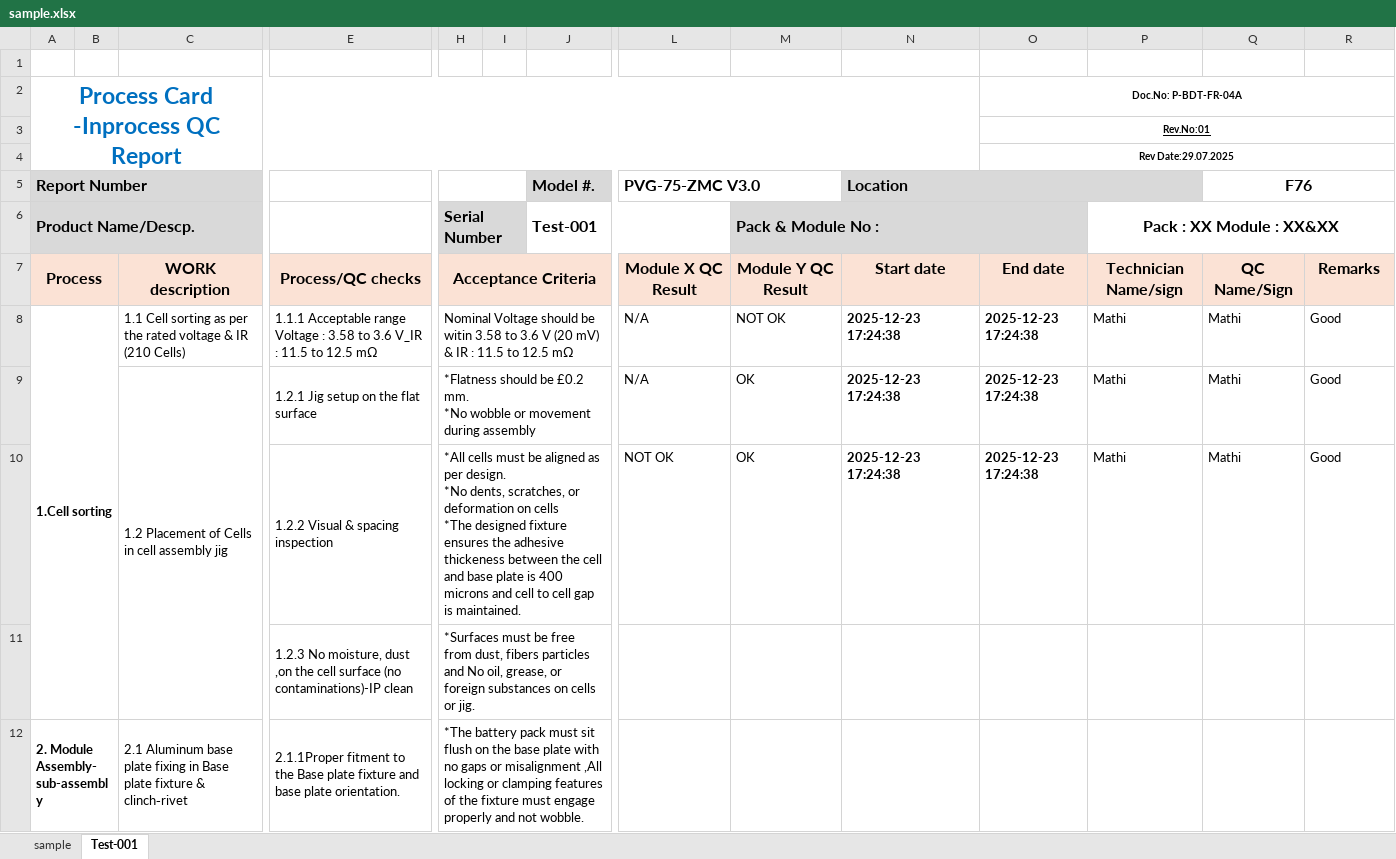
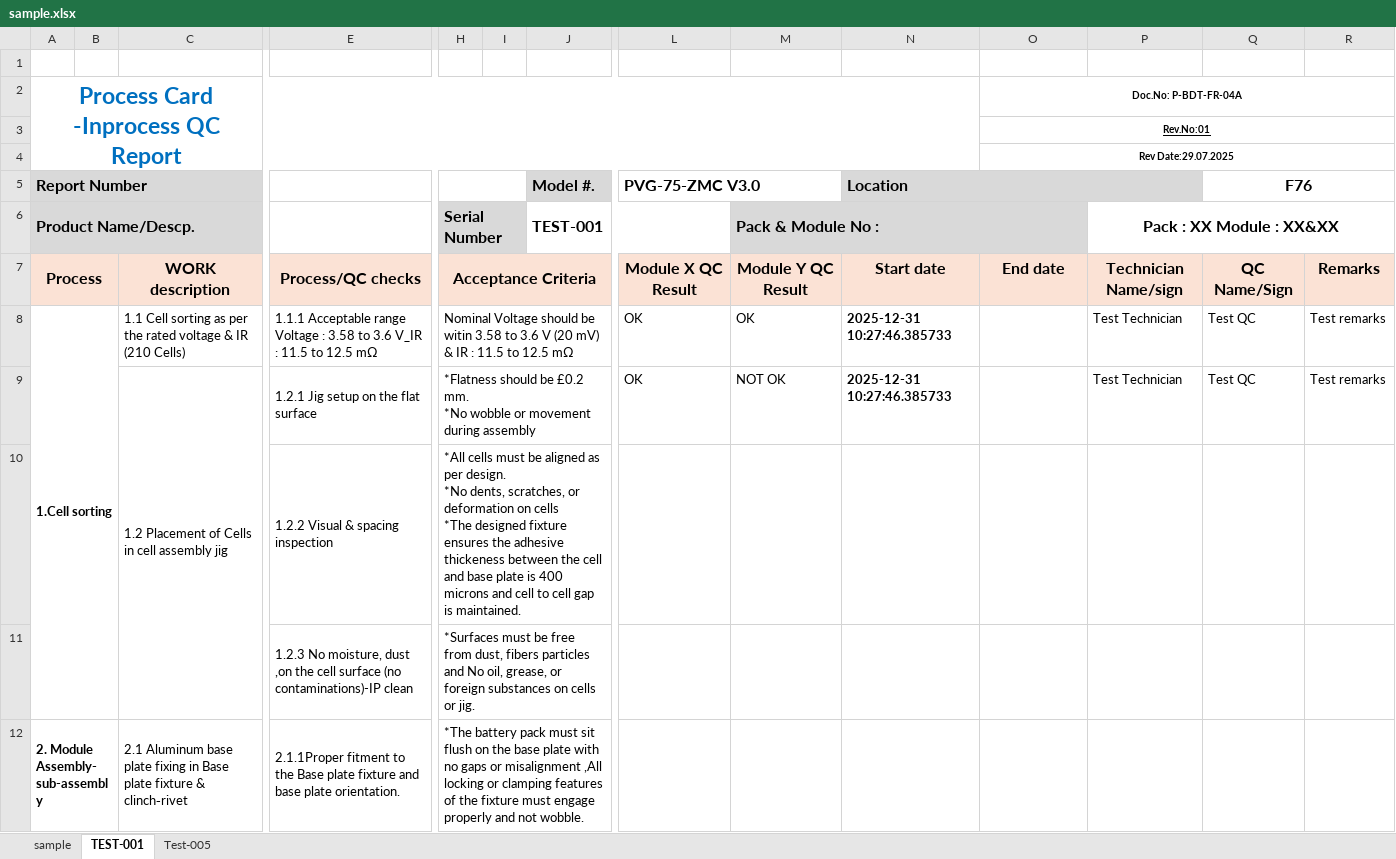
Before and after one commit to PravaigDynamics/mes, an Excel workbook: sample.xlsx, sheet TEST-001, drawn as a sheet; only a part is shown, gaps mark what is left out; values as stored, in another font and other column widths than the file's, no borders; removed rows and columns are numbered as before the commit, all else as after; rows hold the shown columns only; ↵ is a line break in a cell; the diff names each change by its address in the sheet, - before the commit and + after, or states it on an @@ line.

```diff
--- a/sample.xlsx (sheet TEST-001)
+++ b/sample.xlsx (sheet TEST-001)
-sheet tab: Test-001
+sheet tab: TEST-001
+sheet tab: Test-005
-J6: Test-001
+J6: TEST-001
-L8: N/A
+L8: OK
-M8: NOT OK
+M8: OK
-N8: 2025-12-23 17:24:38
+N8: 2025-12-31 10:27:46.385733
-O8 (Doc.No: P-BDT-FR-04A): 2025-12-23 17:24:38
+O8 (Doc.No: P-BDT-FR-04A): (empty)
-P8: Mathi
+P8: Test Technician
-Q8: Mathi
+Q8: Test QC
-R8: Good
+R8: Test remarks
-row 9:  |  | 1.2 Placement of Cells in cell assembly jig | 1.2.1 Jig setup on the flat surface | *Flatness should be £0.2 mm. ↵ *No wobble or movement during assembly |  |  | N/A | OK | 2025-12-23 17:24:38 | 2025-12-23 17:24:38 | Mathi | Mathi | Good
-row 10:  |  |  | 1.2.2 Visual & spacing inspection | *All cells must be aligned as per design. ↵ *No dents, scratches, or deformation on cells ↵ *The designed fixture ensures the adhesive thickeness between the cell and base plate is 400 microns and cell to cell gap is maintained. |  |  | NOT OK | OK | 2025-12-23 17:24:38 | 2025-12-23 17:24:38 | Mathi | Mathi | Good
+row 9:  |  | 1.2 Placement of Cells in cell assembly jig | 1.2.1 Jig setup on the flat surface | *Flatness should be £0.2 mm. ↵ *No wobble or movement during assembly |  |  | OK | NOT OK | 2025-12-31 10:27:46.385733 |  | Test Technician | Test QC | Test remarks
+row 10:  |  |  | 1.2.2 Visual & spacing inspection | *All cells must be aligned as per design. ↵ *No dents, scratches, or deformation on cells ↵ *The designed fixture ensures the adhesive thickeness between the cell and base plate is 400 microns and cell to cell gap is maintained.
```
Also changed, not shown: 12 other files.
